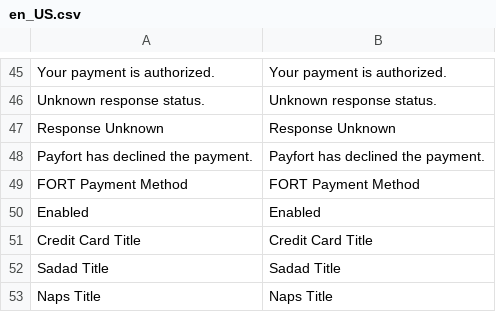
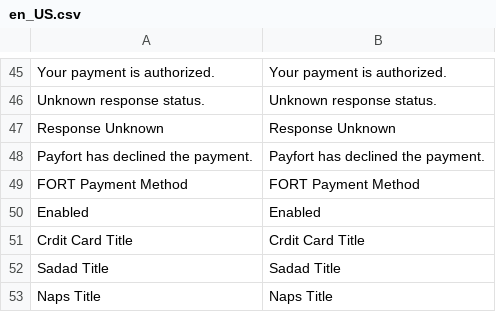
Before and after one commit to aimanpathan1/payment-gateway, a CSV file: i18n/en_US.csv, drawn as a sheet; only a part is shown, gaps mark what is left out; the diff names each change by its address in the sheet, - before the commit and + after, or states it on an @@ line.

```diff
--- a/i18n/en_US.csv
+++ b/i18n/en_US.csv
-A51: Credit Card Title
+A51: Crdit Card Title
-B51: Credit Card Title
+B51: Crdit Card Title
```
Also changed, not shown: 47 other files.
